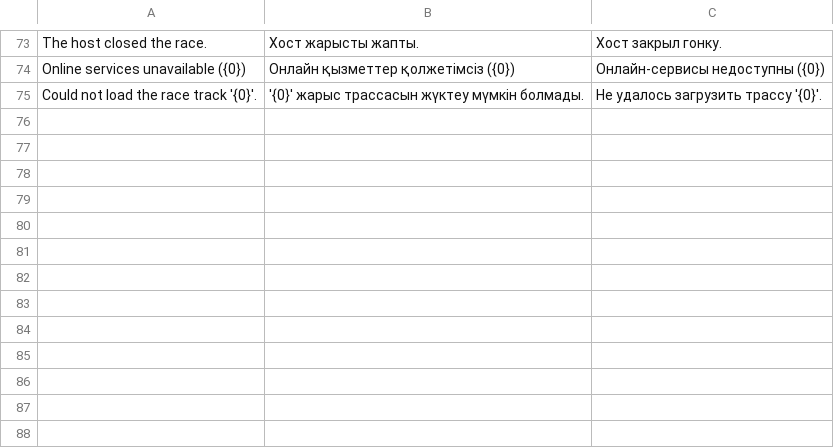
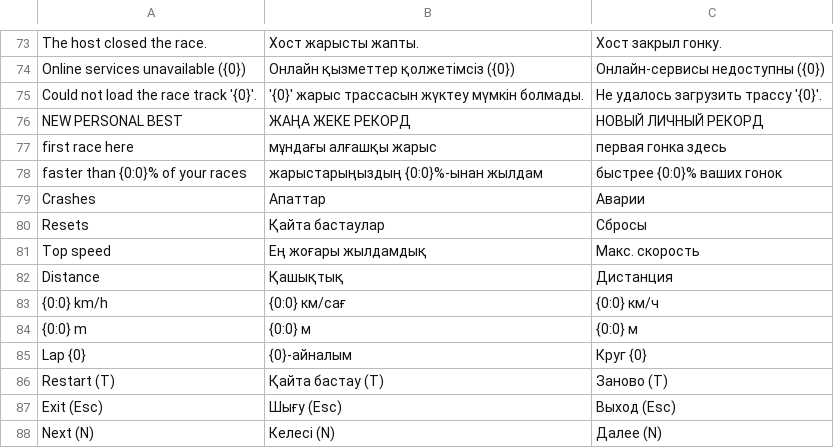
Before and after one commit to whoisthatJ/VRDrone6.6, a TSV file: Assets/_Project/Localization/Text/hud-online.tsv, drawn as a sheet; only a part is shown, gaps mark what is left out.

```diff
--- a/Assets/_Project/Localization/Text/hud-online.tsv
+++ b/Assets/_Project/Localization/Text/hud-online.tsv
@@ -75 +75,14 @@ Online services unavailable ({0})	Онлайн қызметтер қолжеті
 Could not load the race track '{0}'.	'{0}' жарыс трассасын жүктеу мүмкін болмады.	Не удалось загрузить трассу '{0}'.
+NEW PERSONAL BEST	ЖАҢА ЖЕКЕ РЕКОРД	НОВЫЙ ЛИЧНЫЙ РЕКОРД
+first race here	мұндағы алғашқы жарыс	первая гонка здесь
+faster than {0:0}% of your races	жарыстарыңыздың {0:0}%-ынан жылдам	быстрее {0:0}% ваших гонок
+Crashes	Апаттар	Аварии
+Resets	Қайта бастаулар	Сбросы
+Top speed	Ең жоғары жылдамдық	Макс. скорость
+Distance	Қашықтық	Дистанция
+{0:0} km/h	{0:0} км/сағ	{0:0} км/ч
+{0:0} m	{0:0} м	{0:0} м
+Lap {0}	{0}-айналым	Круг {0}
+Restart (T)	Қайта бастау (T)	Заново (T)
+Exit (Esc)	Шығу (Esc)	Выход (Esc)
+Next (N)	Келесі (N)	Далее (N)
```
Also changed, not shown: 51 other files.
